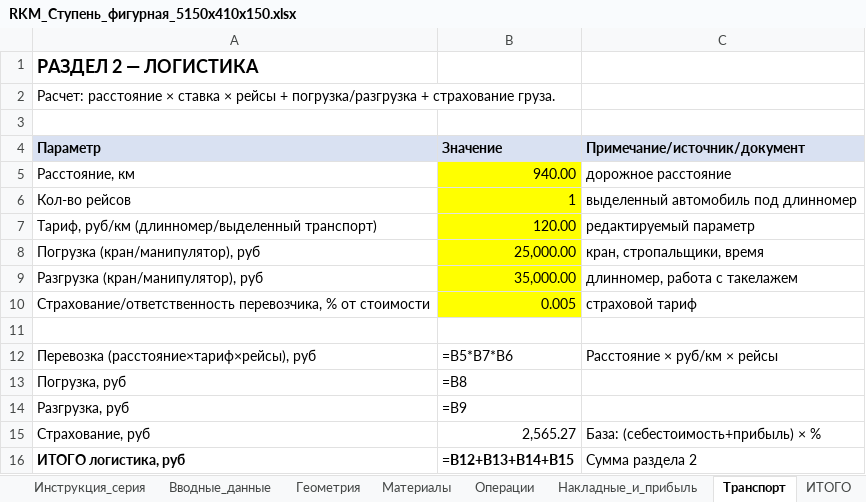
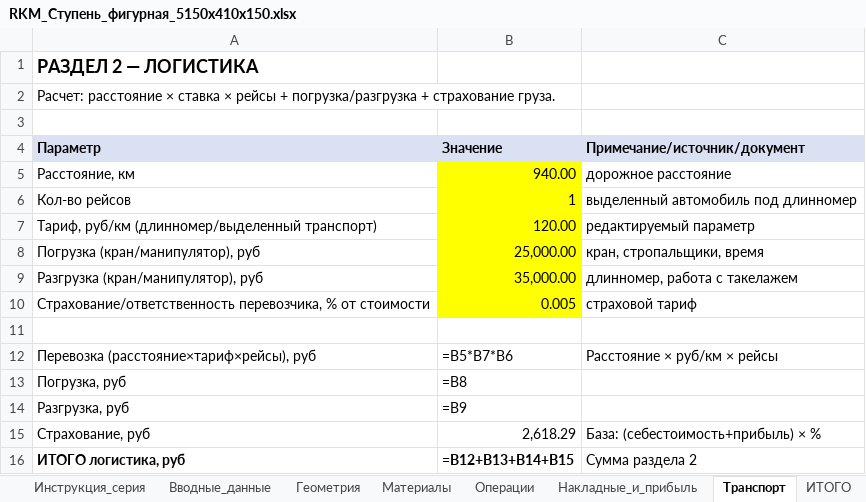
Before and after one commit to ivanpetrov19960407-afk/tk-generator, an Excel workbook: output/RKM_Ступень_фигурная_5150x410x150.xlsx, sheet Транспорт, drawn as a sheet; values as stored, in another font and other column widths than the file's, no borders; formulas without a stored value are shown as written; the diff names each change by its address in the sheet, - before the commit and + after, or states it on an @@ line.

```diff
--- a/output/RKM_Ступень_фигурная_5150x410x150.xlsx (sheet Транспорт)
+++ b/output/RKM_Ступень_фигурная_5150x410x150.xlsx (sheet Транспорт)
-B15 (Значение): 2,565.27
+B15 (Значение): 2,618.29
```
Also changed, not shown: sheet ИТОГО, sheet Накладные_и_прибыль, sheet Геометрия, sheet Материалы, sheet Вводные_данные, 2 other files.
